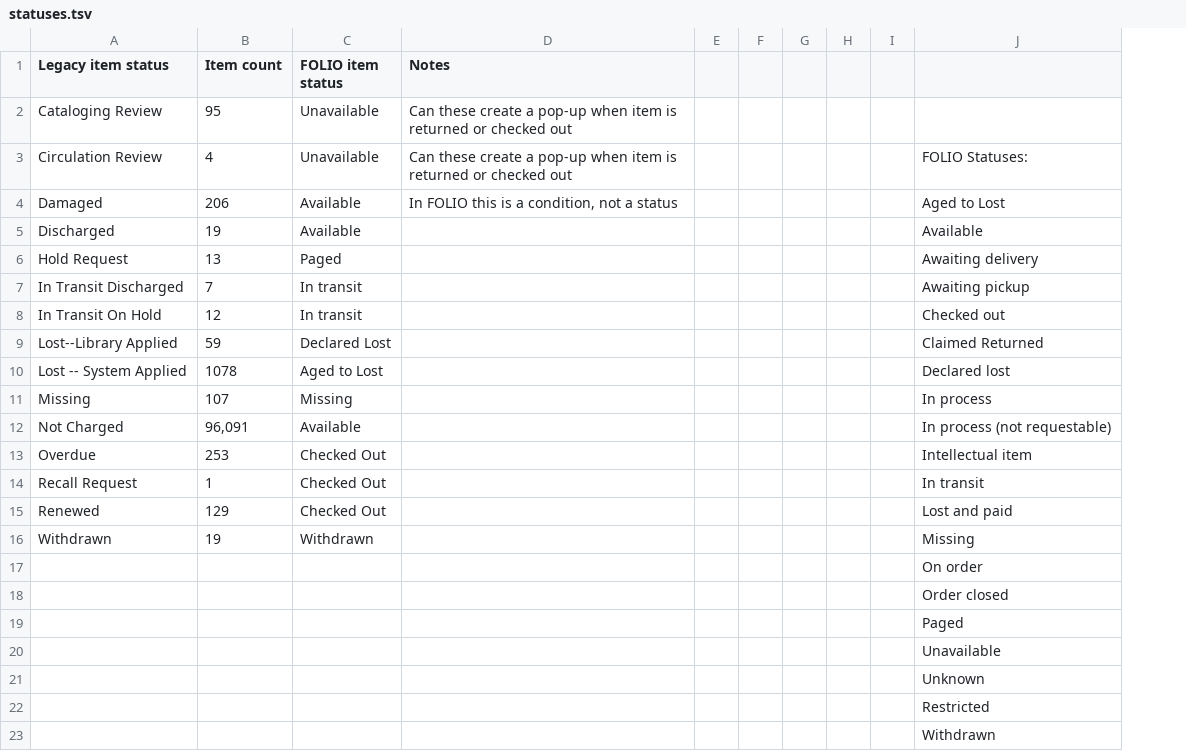
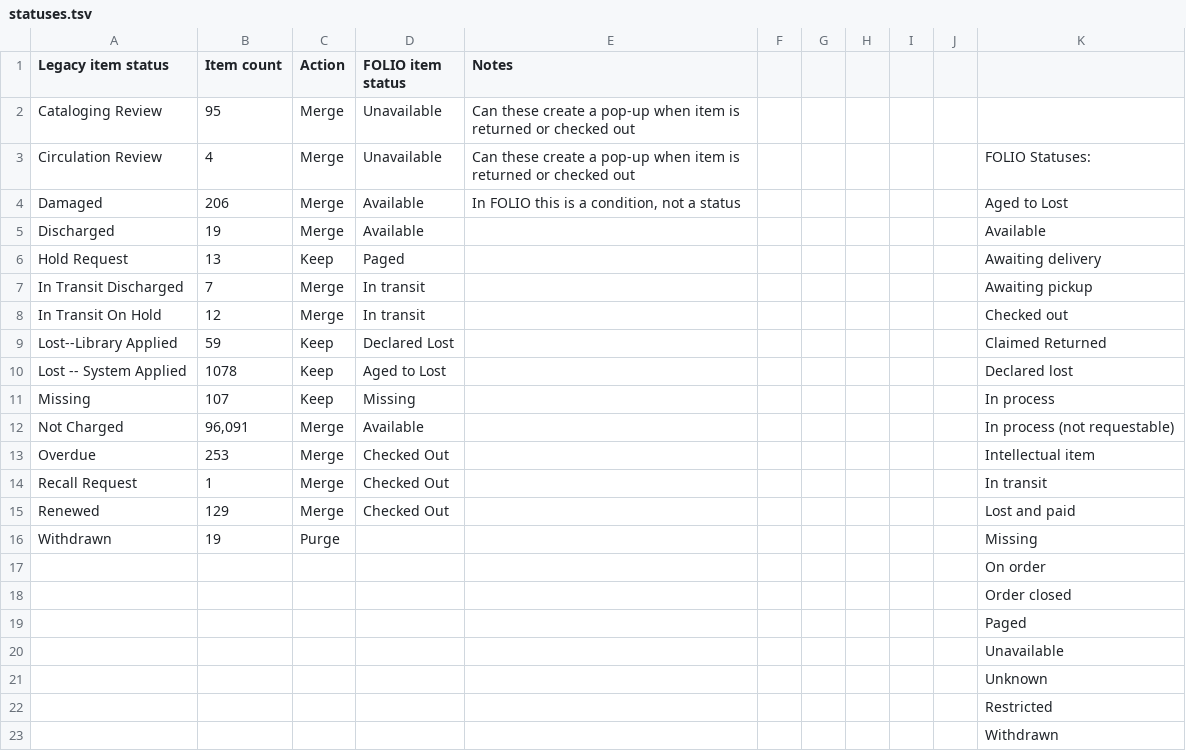
Before and after one commit to indexdata/folio-import, a TSV file: etc/massart/statuses.tsv, drawn as a sheet; removed rows and columns are numbered as before the commit, all else as after; the diff names each change by its address in the sheet, - before the commit and + after, or states it on an @@ line.

```diff
--- a/etc/massart/statuses.tsv
+++ b/etc/massart/statuses.tsv
+column C (Action), rows 2-16: Merge | Merge | Merge | Merge | Keep | Merge | Merge | Keep | Keep | Keep | Merge | Merge | Merge | Merge | Purge
-column E, empty
+column J, empty
-D16 (FOLIO item status): Withdrawn
+D16 (FOLIO item status): (empty)
```
Also changed, not shown: etc/massart/locations.tsv, etc/massart/mtypes.tsv, 2 other files.
